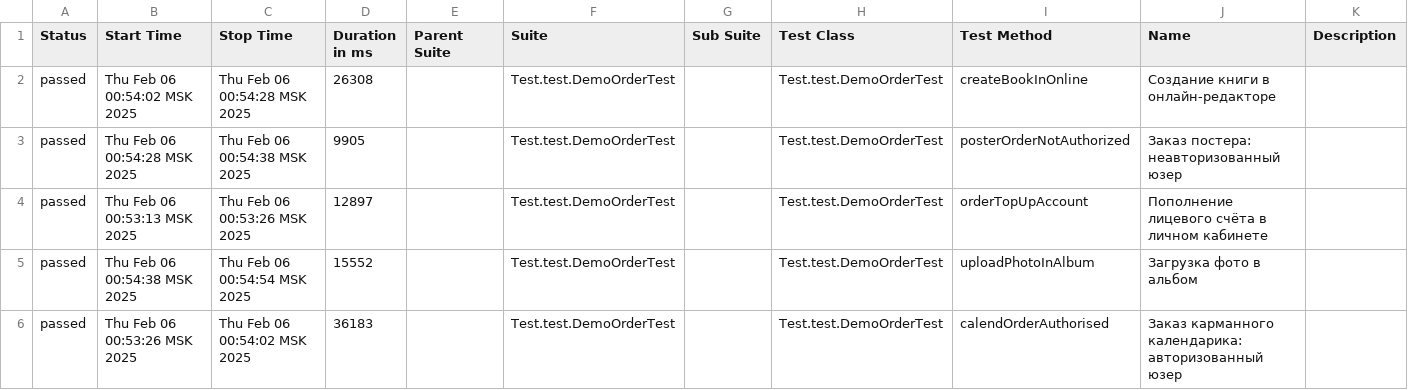
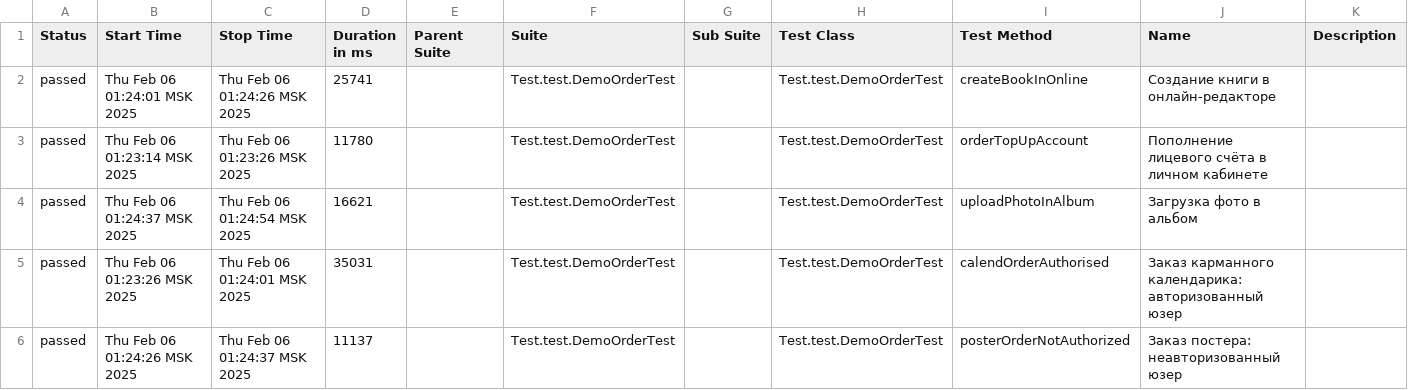
Before and after one commit to MariamPetr/allure-reports-for-web, a CSV file: web-master/allure-maven-plugin/data/suites.csv, drawn as a sheet.

Commit message:
Web Allure Report - master

```diff
--- a/web-master/allure-maven-plugin/data/suites.csv
+++ b/web-master/allure-maven-plugin/data/suites.csv
@@ -1,6 +1,6 @@
 "Status","Start Time","Stop Time","Duration in ms","Parent Suite","Suite","Sub Suite","Test Class","Test Method","Name","Description"
-"passed","Thu Feb 06 00:54:02 MSK 2025","Thu Feb 06 00:54:28 MSK 2025","26308","","Test.test.DemoOrderTest","","Test.test.DemoOrderTest","createBookInOnline","Создание книги в онлайн-редакторе",""
-"passed","Thu Feb 06 00:54:28 MSK 2025","Thu Feb 06 00:54:38 MSK 2025","9905","","Test.test.DemoOrderTest","","Test.test.DemoOrderTest","posterOrderNotAuthorized","Заказ постера: неавторизованный юзер",""
-"passed","Thu Feb 06 00:53:13 MSK 2025","Thu Feb 06 00:53:26 MSK 2025","12897","","Test.test.DemoOrderTest","","Test.test.DemoOrderTest","orderTopUpAccount","Пополнение лицевого счёта в личном кабинете",""
-"passed","Thu Feb 06 00:54:38 MSK 2025","Thu Feb 06 00:54:54 MSK 2025","15552","","Test.test.DemoOrderTest","","Test.test.DemoOrderTest","uploadPhotoInAlbum","Загрузка фото в альбом",""
-"passed","Thu Feb 06 00:53:26 MSK 2025","Thu Feb 06 00:54:02 MSK 2025","36183","","Test.test.DemoOrderTest","","Test.test.DemoOrderTest","calendOrderAuthorised","Заказ карманного календарика: авторизованный юзер",""
+"passed","Thu Feb 06 01:24:01 MSK 2025","Thu Feb 06 01:24:26 MSK 2025","25741","","Test.test.DemoOrderTest","","Test.test.DemoOrderTest","createBookInOnline","Создание книги в онлайн-редакторе",""
+"passed","Thu Feb 06 01:23:14 MSK 2025","Thu Feb 06 01:23:26 MSK 2025","11780","","Test.test.DemoOrderTest","","Test.test.DemoOrderTest","orderTopUpAccount","Пополнение лицевого счёта в личном кабинете",""
+"passed","Thu Feb 06 01:24:37 MSK 2025","Thu Feb 06 01:24:54 MSK 2025","16621","","Test.test.DemoOrderTest","","Test.test.DemoOrderTest","uploadPhotoInAlbum","Загрузка фото в альбом",""
+"passed","Thu Feb 06 01:23:26 MSK 2025","Thu Feb 06 01:24:01 MSK 2025","35031","","Test.test.DemoOrderTest","","Test.test.DemoOrderTest","calendOrderAuthorised","Заказ карманного календарика: авторизованный юзер",""
+"passed","Thu Feb 06 01:24:26 MSK 2025","Thu Feb 06 01:24:37 MSK 2025","11137","","Test.test.DemoOrderTest","","Test.test.DemoOrderTest","posterOrderNotAuthorized","Заказ постера: неавторизованный юзер",""
```
Also changed, not shown: 18 other files.
